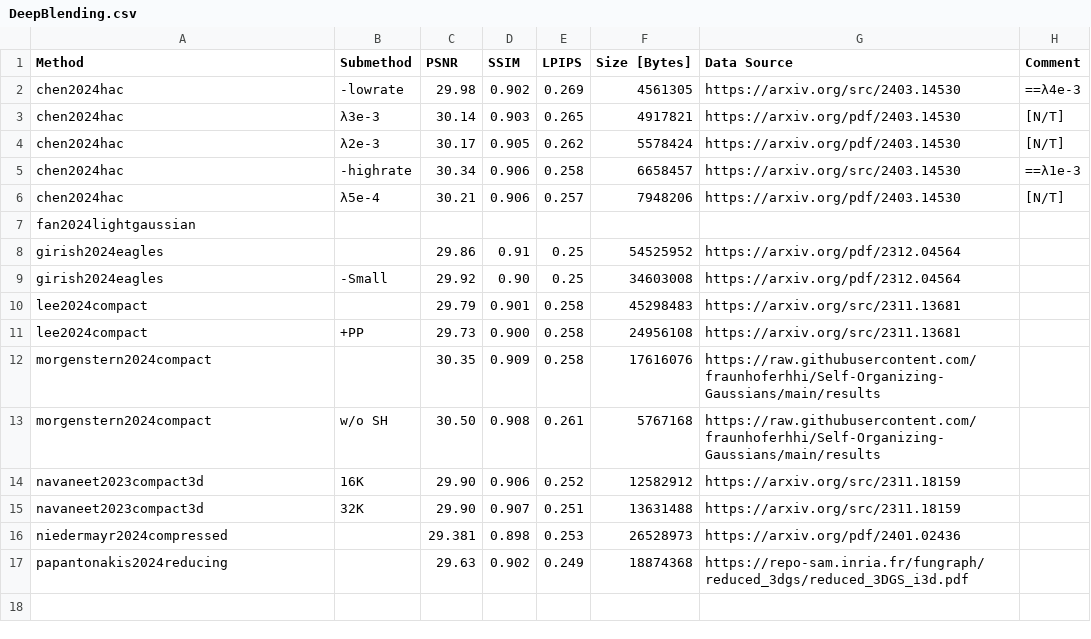
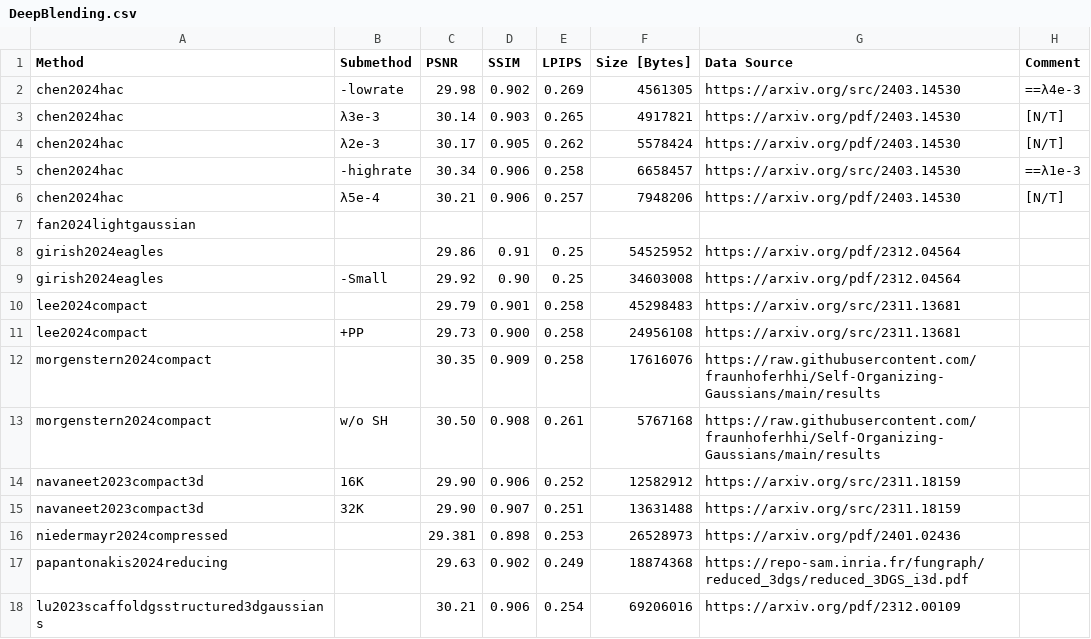
Before and after one commit to w-m/3dgs-compression-survey, a CSV file: results/DeepBlending.csv, drawn as a sheet.

Commit message:
add Scaffold-GS

```diff
--- a/results/DeepBlending.csv
+++ b/results/DeepBlending.csv
@@ -17 +17,2 @@ niedermayr2024compressed,,29.381,0.898,0.253,26528973,https://arxiv.org/pdf/2401
 papantonakis2024reducing,,29.63,0.902,0.249,18874368,https://repo-sam.inria.fr/fungraph/reduced_3dgs/reduced_3DGS_i3d.pdf,
+lu2023scaffoldgsstructured3dgaussians,,30.21,0.906,0.254,69206016,https://arxiv.org/pdf/2312.00109,
```
Also changed, not shown: results/MipNeRF360.csv, results/TanksAndTemples.csv, 3 other files.
